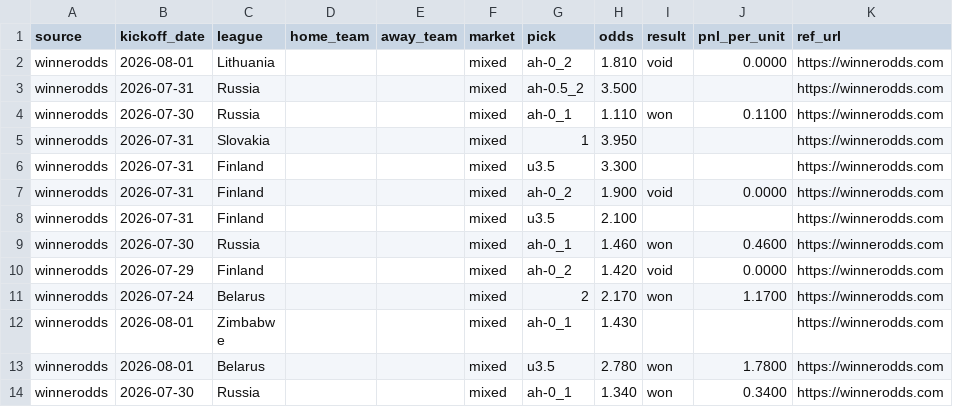
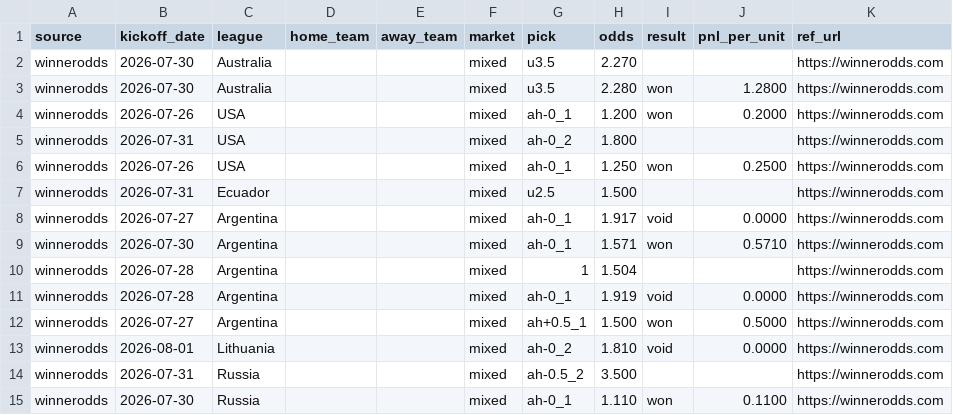
Before and after one commit to msellin/odds-intel-engine, a CSV file: ledger/picks_winnerodds.csv, drawn as a sheet; only a part is shown; the shorter side is filled out with more unchanged rows; the diff names each change by its address in the sheet, - before the commit and + after, or states it on an @@ line.

```diff
--- a/ledger/picks_winnerodds.csv
+++ b/ledger/picks_winnerodds.csv
+row 2: winnerodds | 2026-07-30 | Australia |  |  | mixed | u3.5 | 2.270 |  |  | https://winnerodds.com
+row 3: winnerodds | 2026-07-30 | Australia |  |  | mixed | u3.5 | 2.280 | won | 1.2800 | https://winnerodds.com
+row 4: winnerodds | 2026-07-26 | USA |  |  | mixed | ah-0_1 | 1.200 | won | 0.2000 | https://winnerodds.com
+row 5: winnerodds | 2026-07-31 | USA |  |  | mixed | ah-0_2 | 1.800 |  |  | https://winnerodds.com
+row 6: winnerodds | 2026-07-26 | USA |  |  | mixed | ah-0_1 | 1.250 | won | 0.2500 | https://winnerodds.com
+row 7: winnerodds | 2026-07-31 | Ecuador |  |  | mixed | u2.5 | 1.500 |  |  | https://winnerodds.com
+row 8: winnerodds | 2026-07-27 | Argentina |  |  | mixed | ah-0_1 | 1.917 | void | 0.0000 | https://winnerodds.com
+row 9: winnerodds | 2026-07-30 | Argentina |  |  | mixed | ah-0_1 | 1.571 | won | 0.5710 | https://winnerodds.com
+row 10: winnerodds | 2026-07-28 | Argentina |  |  | mixed | 1 | 1.504 |  |  | https://winnerodds.com
+row 11: winnerodds | 2026-07-28 | Argentina |  |  | mixed | ah-0_1 | 1.919 | void | 0.0000 | https://winnerodds.com
+row 12: winnerodds | 2026-07-27 | Argentina |  |  | mixed | ah+0.5_1 | 1.500 | won | 0.5000 | https://winnerodds.com
```
Also changed, not shown: 5 other files.
